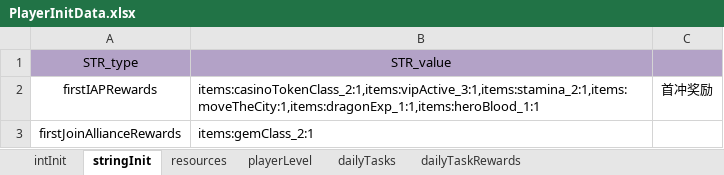
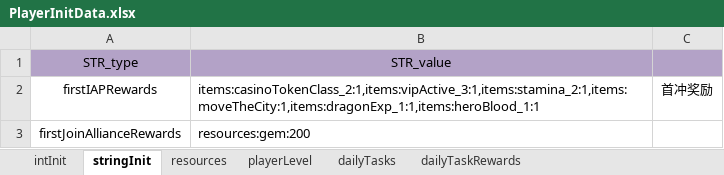
Before and after one commit to ModunZhang/kod_server, an Excel workbook: gameData/shared/PlayerInitData.xlsx, sheet stringInit, drawn as a sheet; values as stored, in another font and other column widths than the file's, no borders; the diff names each change by its address in the sheet, - before the commit and + after, or states it on an @@ line.

```diff
--- a/gameData/shared/PlayerInitData.xlsx (sheet stringInit)
+++ b/gameData/shared/PlayerInitData.xlsx (sheet stringInit)
-B3: items:gemClass_2:1
+B3: resources:gem:200
```
Also changed, not shown: 1 other file.
